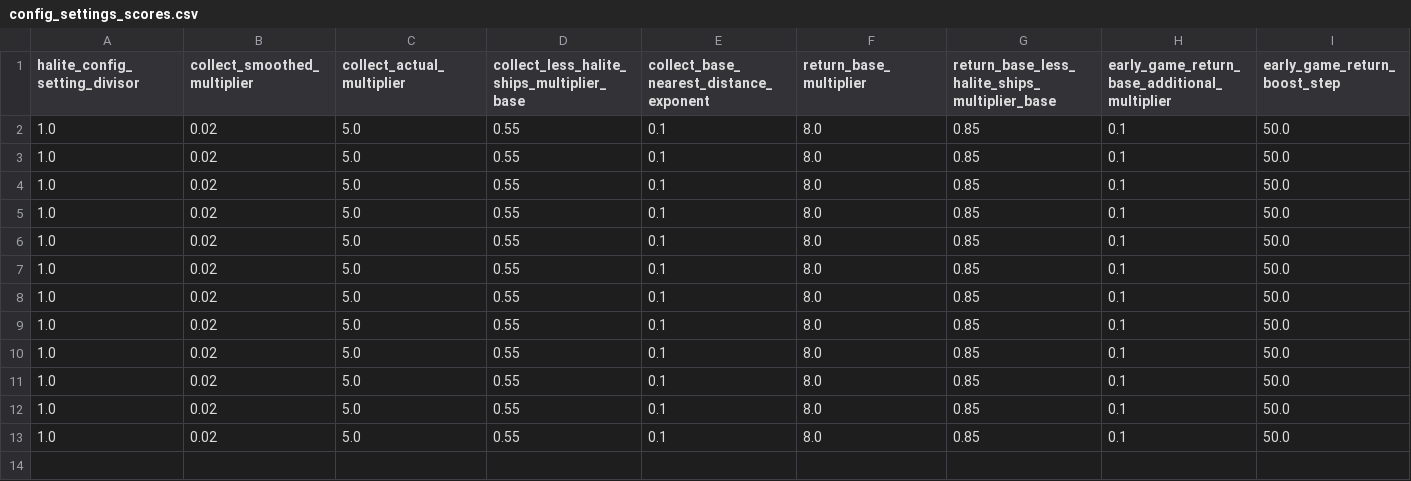
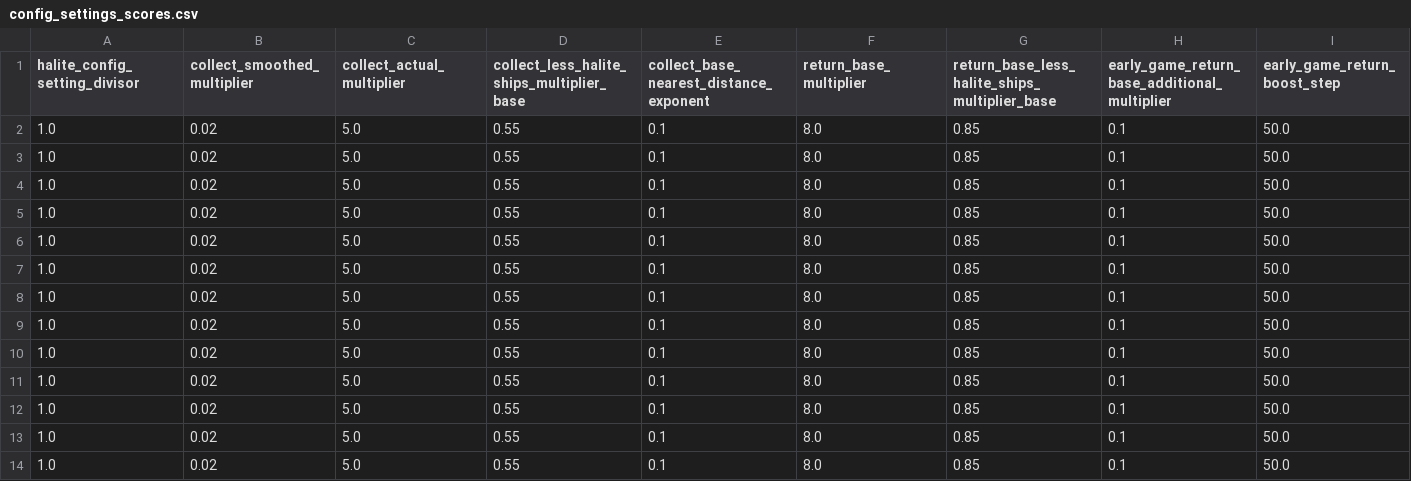
Before and after one commit to ttvand/Halite, a CSV file: Rule agents/Rule based with evolution VIII/config_settings_scores.csv, drawn as a sheet; only a part is shown; rows hold the shown columns only; the diff names each change by its address in the sheet, - before the commit and + after, or states it on an @@ line.

```diff
--- a/Rule agents/Rule based with evolution VIII/config_settings_scores.csv
+++ b/Rule agents/Rule based with evolution VIII/config_settings_scores.csv
+row 14: 1.0 | 0.02 | 5.0 | 0.55 | 0.1 | 8.0 | 0.85 | 0.1 | 50.0
```
Also changed, not shown: Rule agents/Rule based with evolution VIII/learning_progress.csv, Rule agents/Rule based with evolution VIII/self_play_experience.csv, 1 other file.
